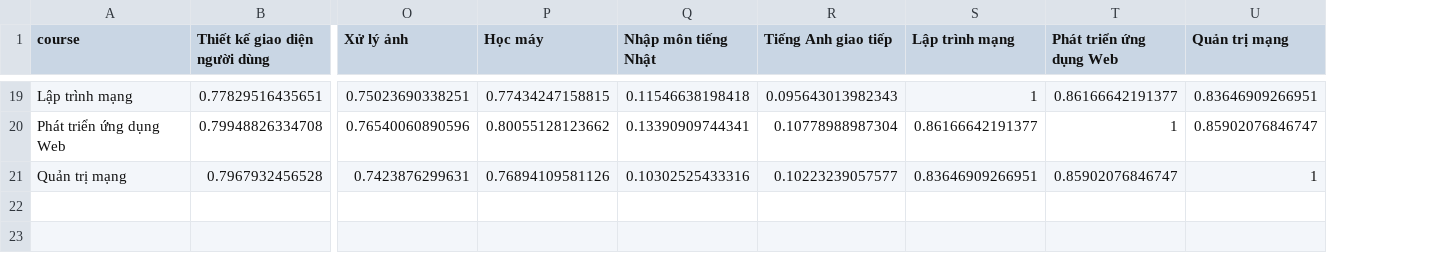
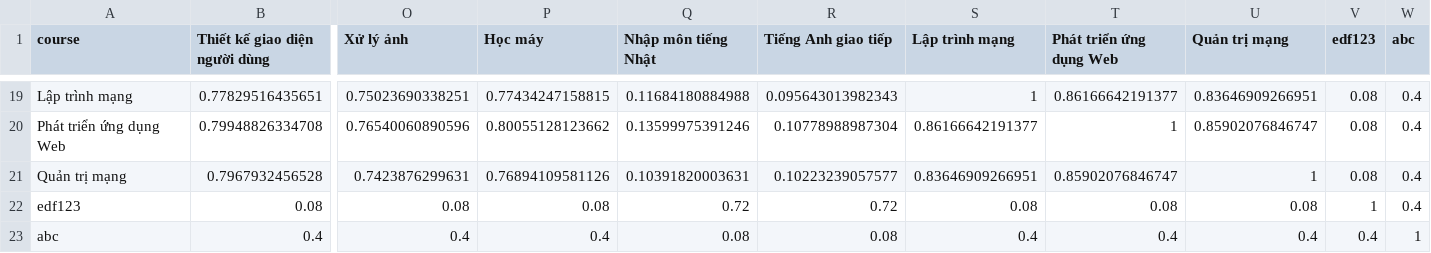
Before and after one commit to vucongduy192/elearning, a CSV file: public/recommend/similar_matrix.csv, drawn as a sheet; only a part is shown, gaps mark what is left out; rows hold the shown columns only; the diff covers the shown part only; the diff names each change by its address in the sheet, - before the commit and + after, or states it on an @@ line.

```diff
--- a/public/recommend/similar_matrix.csv
+++ b/public/recommend/similar_matrix.csv
+column V (edf123), rows 19-21: all 0.08
+column W (abc), rows 19-21: all 0.4
-Q19 (Nhập môn tiếng Nhật): 0.11546638198418
+Q19 (Nhập môn tiếng Nhật): 0.11684180884988
-Q20 (Nhập môn tiếng Nhật): 0.13390909744341
+Q20 (Nhập môn tiếng Nhật): 0.13599975391246
-Q21 (Nhập môn tiếng Nhật): 0.10302525433316
+Q21 (Nhập môn tiếng Nhật): 0.10391820003631
+row 22: edf123 | 0.08 | 0.08 | 0.08 | 0.72 | 0.72 | 0.08 | 0.08 | 0.08 | 1 | 0.4
+row 23: abc | 0.4 | 0.4 | 0.4 | 0.08 | 0.08 | 0.4 | 0.4 | 0.4 | 0.4 | 1
```
Also changed, not shown: 35 edited cells elsewhere in this file, public/recommend/enroll_matrix.csv, public/recommend/similarC_matrix.csv, 7 other files.
